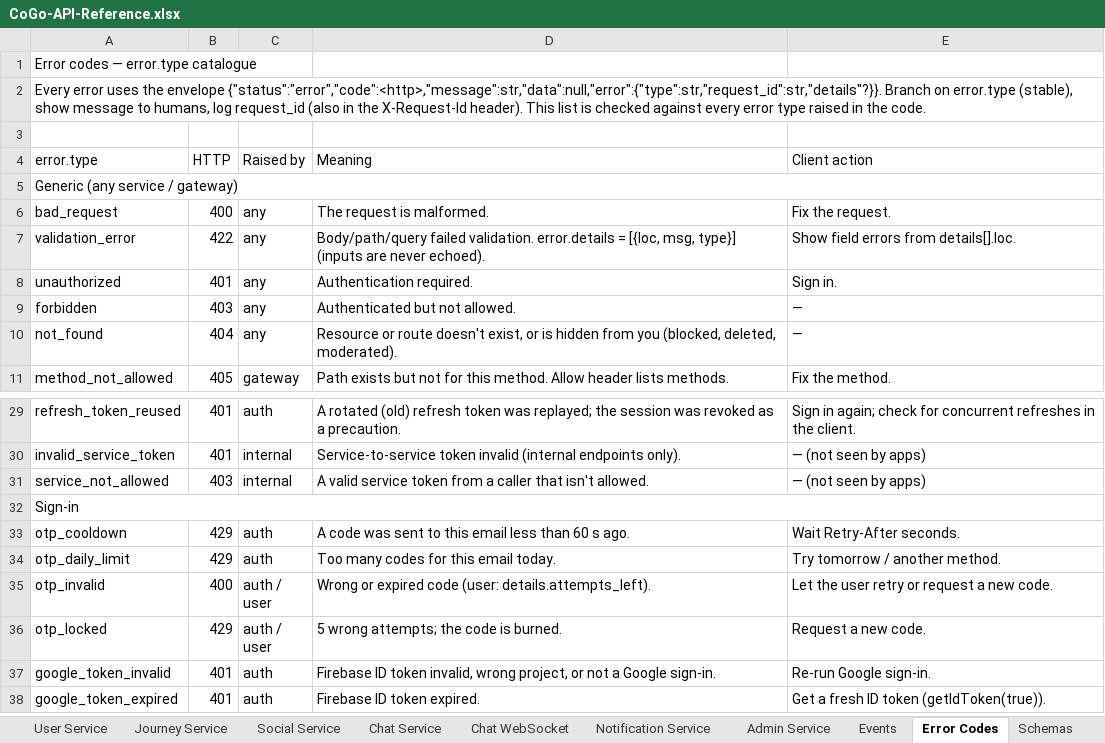
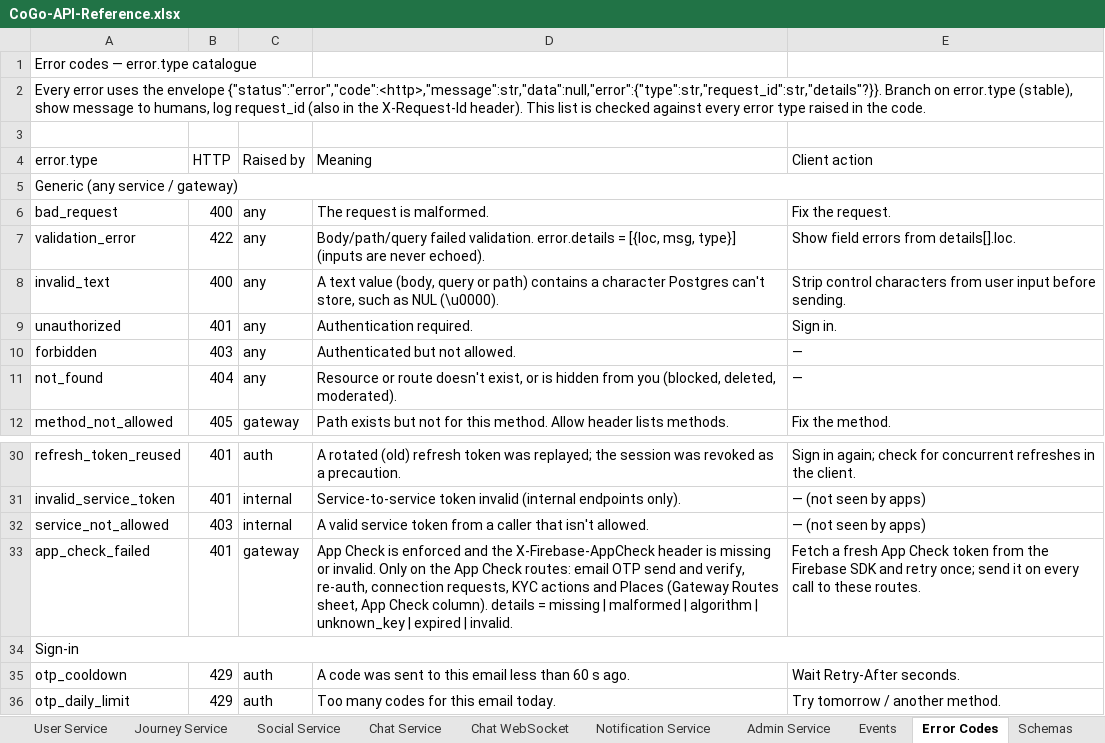
Before and after one commit to cogoworldindia/cogo-backend, an Excel workbook: docs/api/CoGo-API-Reference.xlsx, sheet Error Codes, drawn as a sheet; only a part is shown, gaps mark what is left out; the shorter side is filled out with more unchanged rows; values as stored, in another font and other column widths than the file's, no cell formats; the diff names each change by its address in the sheet, - before the commit and + after, or states it on an @@ line.

```diff
--- a/docs/api/CoGo-API-Reference.xlsx (sheet Error Codes)
+++ b/docs/api/CoGo-API-Reference.xlsx (sheet Error Codes)
+row 8: invalid_text | 400 | any | A text value (body, query or path) contains a character Postgres can't store, such as NUL (\u0000). | Strip control characters from user input before sending.
+row 33: app_check_failed | 401 | gateway | App Check is enforced and the X-Firebase-AppCheck header is missing or invalid. Only on the App Check routes: email OTP send and verify, re-auth, connection requests, KYC actions and Places (Gateway Routes sheet, App Check column). details = missing | malformed | algorithm | unknown_key | expired | invalid. | Fetch a fresh App Check token from the Firebase SDK and retry once; send it on every call to these routes.
```
Also changed, not shown: sheet Overview, sheet Auth Service, sheet Gateway Routes, sheet User Service, sheet Journey Service, sheet Chat Service, 1 more sheet, cell formats, 51 other files.
